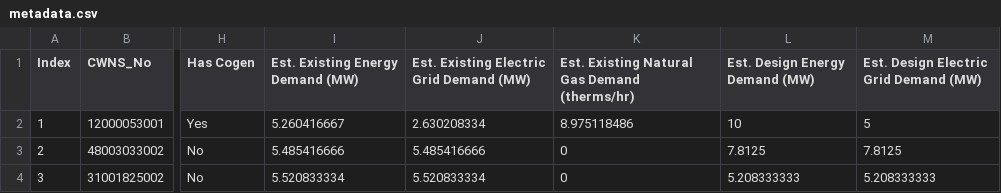
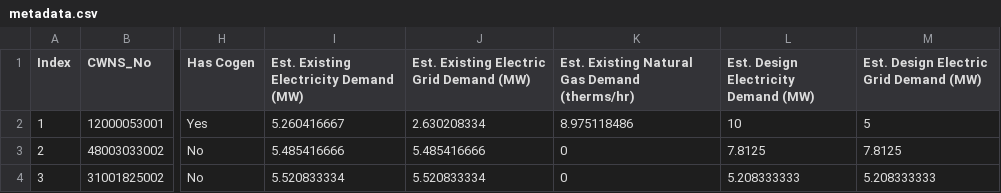
Before and after one commit to we3lab/wwtp-energy-tariffs, a CSV file: data/metadata.csv, drawn as a sheet; only a part is shown, gaps mark what is left out; the diff names each change by its address in the sheet, - before the commit and + after, or states it on an @@ line.

Commit message:
Switched 'Energy' to 'Electricity' in metadata.csv

```diff
--- a/data/metadata.csv
+++ b/data/metadata.csv
-I1: Est. Existing Energy Demand (MW)
+I1: Est. Existing Electricity Demand (MW)
-L1: Est. Design Energy Demand (MW)
+L1: Est. Design Electricity Demand (MW)
```
Also changed, not shown: 2 other files.
